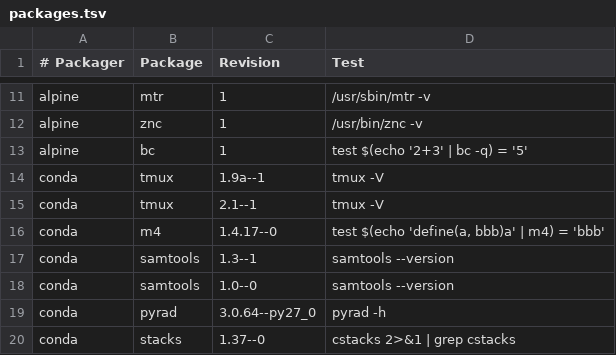
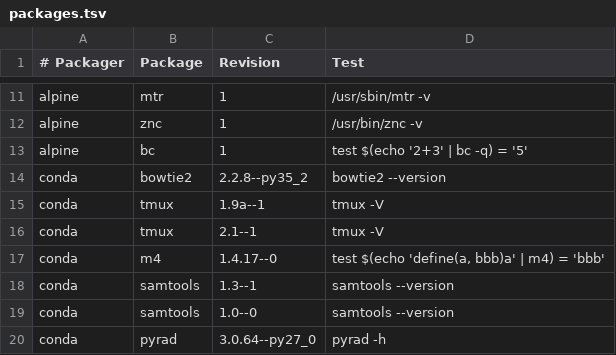
Before and after one commit to BioContainers/mulled, a TSV file: packages.tsv, drawn as a sheet; only a part is shown, gaps mark what is left out; the shorter side is filled out with more unchanged rows; the diff names each change by its address in the sheet, - before the commit and + after, or states it on an @@ line.

Commit message:
Add bowtie2 build

```diff
--- a/packages.tsv
+++ b/packages.tsv
+row 14: conda | bowtie2 | 2.2.8--py35_2 | bowtie2 --version
```
